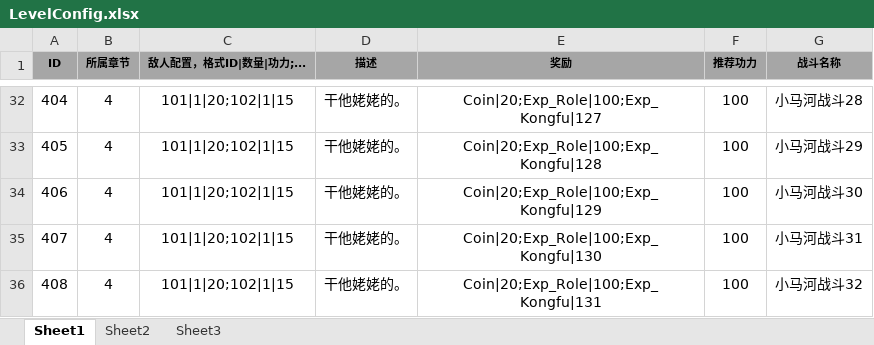
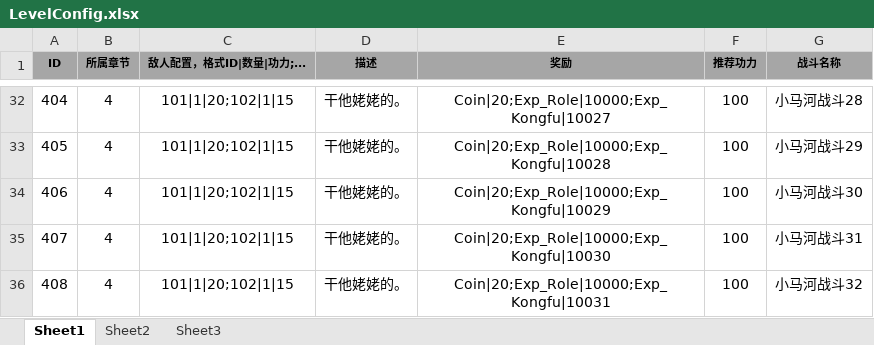
Before and after one commit to tkonexhh/simswordsman, an Excel workbook: Tables/Sources/gameplay/Level/LevelConfig.xlsx, sheet Sheet1, drawn as a sheet; only a part is shown, gaps mark what is left out; values as stored, in another font and other column widths than the file's, no borders; the diff covers the shown part only; the diff names each change by its address in the sheet, - before the commit and + after, or states it on an @@ line.

```diff
--- a/Tables/Sources/gameplay/Level/LevelConfig.xlsx (sheet Sheet1)
+++ b/Tables/Sources/gameplay/Level/LevelConfig.xlsx (sheet Sheet1)
-E32 (奖励): Coin|20;Exp_Role|100;Exp_Kongfu|127
+E32 (奖励): Coin|20;Exp_Role|10000;Exp_Kongfu|10027
-E33 (奖励): Coin|20;Exp_Role|100;Exp_Kongfu|128
+E33 (奖励): Coin|20;Exp_Role|10000;Exp_Kongfu|10028
-E34 (奖励): Coin|20;Exp_Role|100;Exp_Kongfu|129
+E34 (奖励): Coin|20;Exp_Role|10000;Exp_Kongfu|10029
-E35 (奖励): Coin|20;Exp_Role|100;Exp_Kongfu|130
+E35 (奖励): Coin|20;Exp_Role|10000;Exp_Kongfu|10030
-E36 (奖励): Coin|20;Exp_Role|100;Exp_Kongfu|131
+E36 (奖励): Coin|20;Exp_Role|10000;Exp_Kongfu|10031
```
Also changed, not shown: 27 edited cells elsewhere in this sheet, Tables/Sources/gameplay/Level/ChapterConfig.xlsx, 15 other files.
